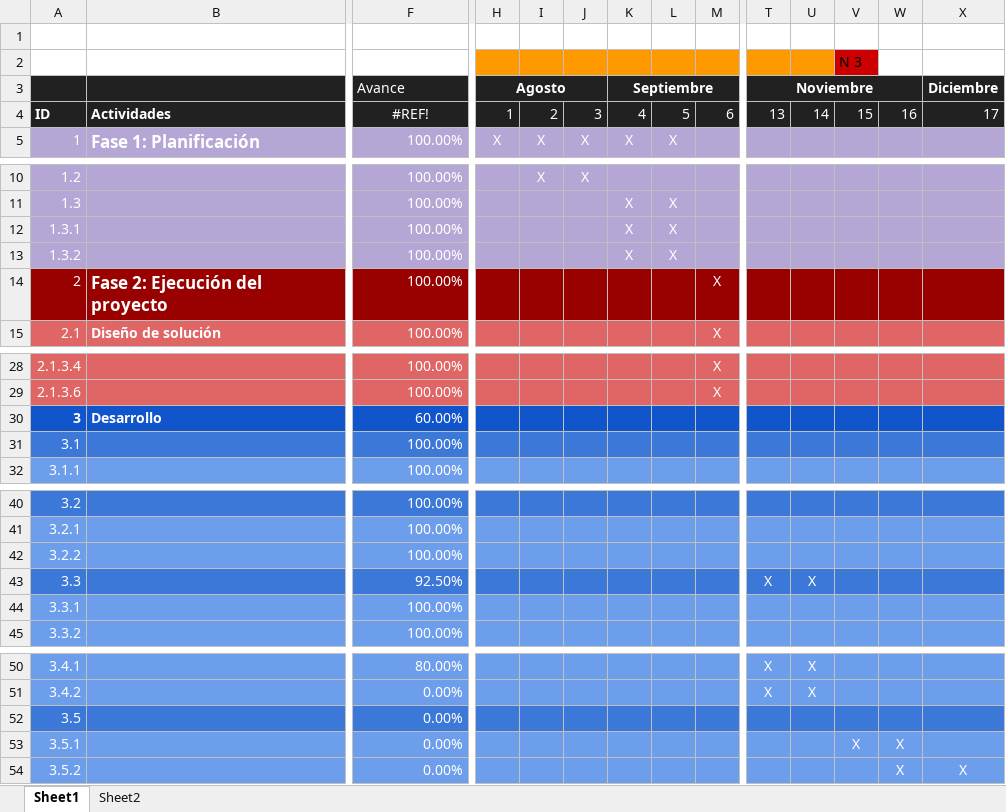
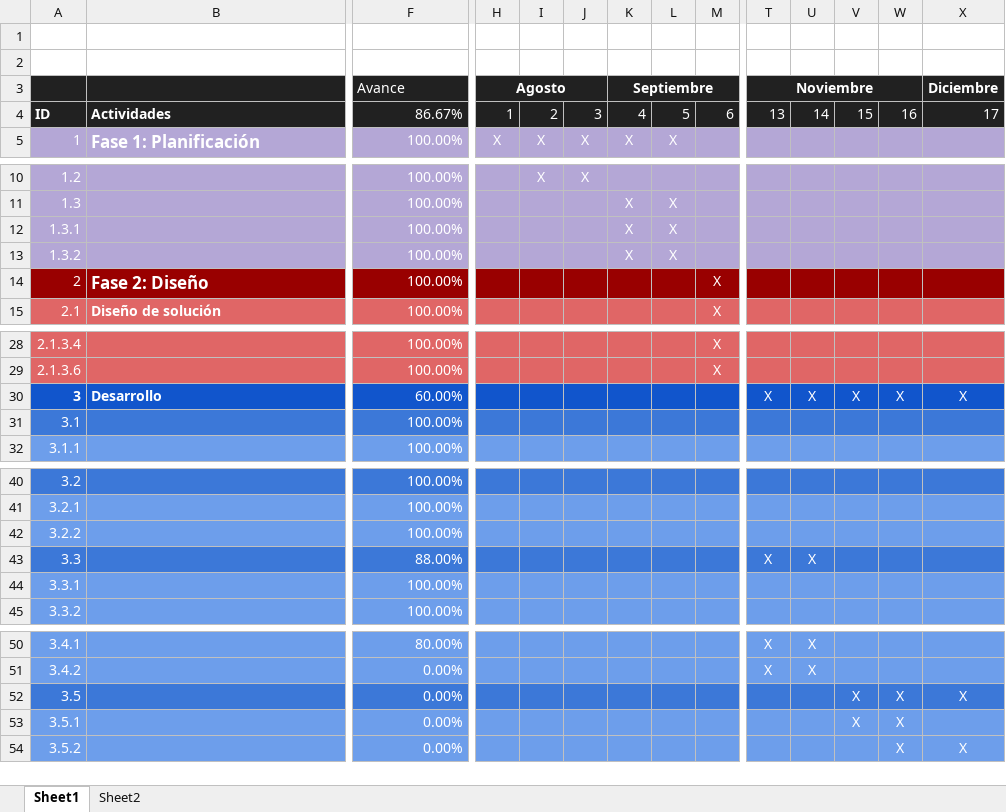
Before and after one commit to Margari2061/Capstone002D_grupo3_Simulacion_Incendios_Laborales, an Excel workbook: fase 2/evidencias proyecto/Documentacion/Cronograma Fase 2 Final.xlsx, sheet Sheet1, drawn as a sheet; only a part is shown, gaps mark what is left out; values as stored, in another font and other column widths than the file's, no borders; the diff covers the shown part only; the diff names each change by its address in the sheet, - before the commit and + after, or states it on an @@ line.

Commit message:
Update Cronograma Fase 2 Final.xlsx

```diff
--- a/fase 2/evidencias proyecto/Documentacion/Cronograma Fase 2 Final.xlsx (sheet Sheet1)
+++ b/fase 2/evidencias proyecto/Documentacion/Cronograma Fase 2 Final.xlsx (sheet Sheet1)
-H2:U2 fill: #FF9900
+H2:U2 fill: none
-V2: N 3
+V2: (empty)
-V2 fill: #CC0000
+V2 fill: none
-F4 (Avance): #REF!
+F4 (Avance): 86.67%
-F4 alignment: center
+F4 alignment: right
-B14: Fase 2: Ejecución del proyecto
+B14: Fase 2: Diseño
-T30 (Noviembre): (empty)
+T30 (Noviembre): X
-U30: (empty)
+U30: X
-V30: (empty)
+V30: X
-W30: (empty)
+W30: X
-X30 (Diciembre): (empty)
+X30 (Diciembre): X
-F43 (Avance): 92.50%
+F43 (Avance): 88.00%
-V52: (empty)
+V52: X
-W52: (empty)
+W52: X
-X52 (Diciembre): (empty)
+X52 (Diciembre): X
```
Also changed, not shown: cell formats elsewhere in this sheet.
